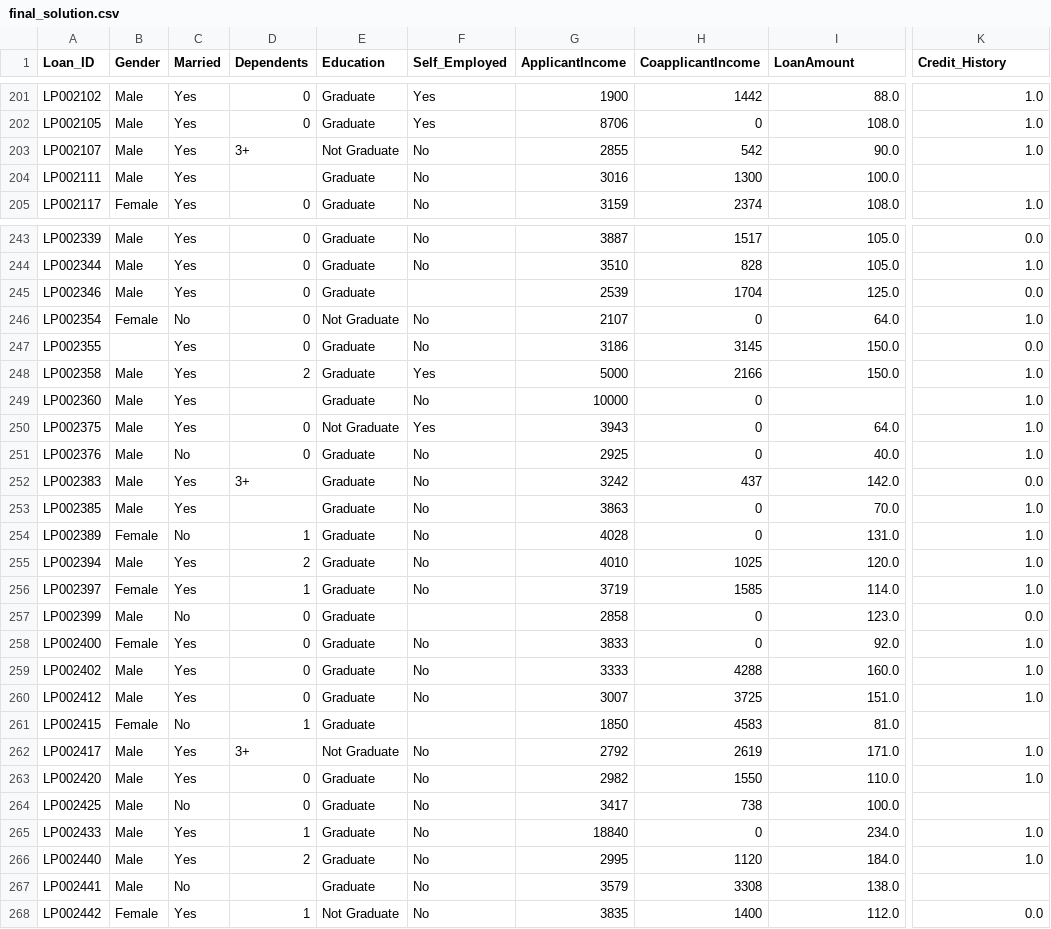
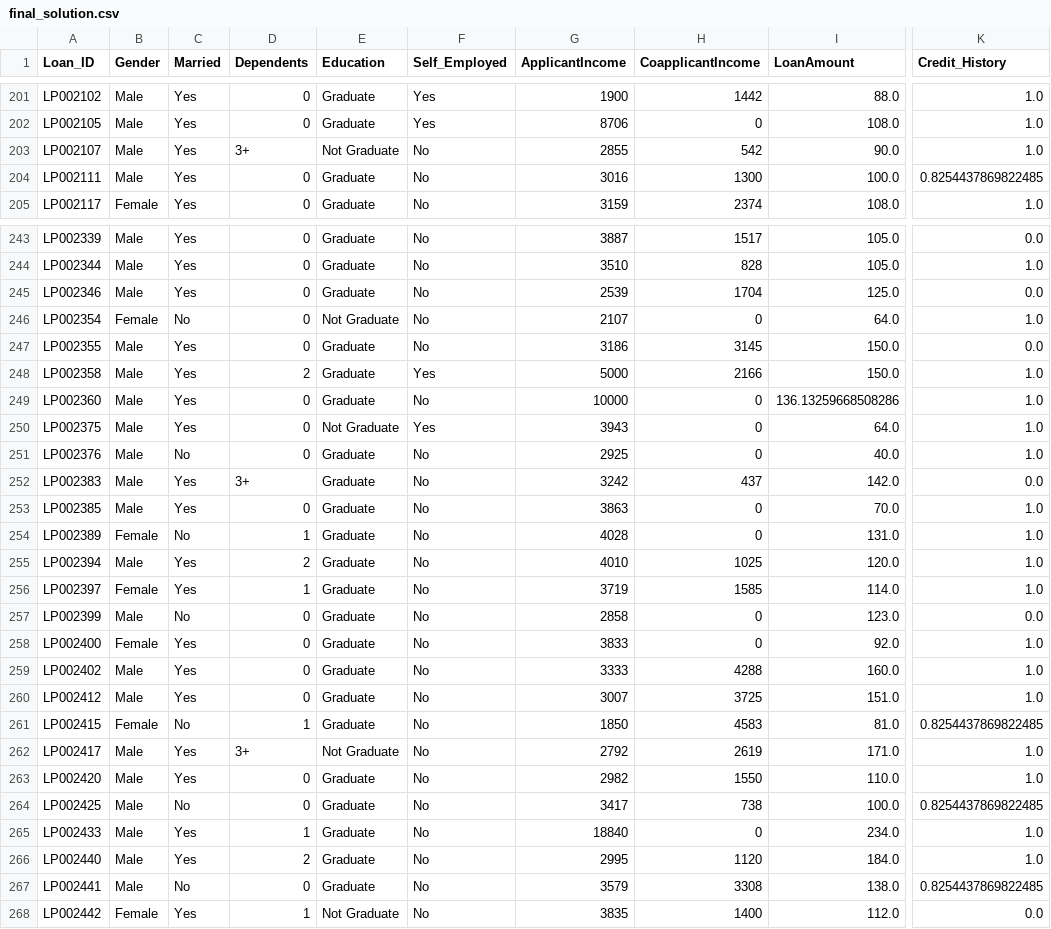
Before and after one commit to yuranankit/loanPrediction, a CSV file: output/final_solution.csv, drawn as a sheet; only a part is shown, gaps mark what is left out; the diff covers the shown part only; the diff names each change by its address in the sheet, - before the commit and + after, or states it on an @@ line.

```diff
--- a/output/final_solution.csv
+++ b/output/final_solution.csv
-D204 (Dependents): (empty)
+D204 (Dependents): 0
-K204 (Credit_History): (empty)
+K204 (Credit_History): 0.8254437869822485
-F245 (Self_Employed): (empty)
+F245 (Self_Employed): No
-B247 (Gender): (empty)
+B247 (Gender): Male
-D249 (Dependents): (empty)
+D249 (Dependents): 0
-I249 (LoanAmount): (empty)
+I249 (LoanAmount): 136.13259668508286
-D253 (Dependents): (empty)
+D253 (Dependents): 0
-F257 (Self_Employed): (empty)
+F257 (Self_Employed): No
-F261 (Self_Employed): (empty)
+F261 (Self_Employed): No
-K261 (Credit_History): (empty)
+K261 (Credit_History): 0.8254437869822485
-K264 (Credit_History): (empty)
+K264 (Credit_History): 0.8254437869822485
-D267 (Dependents): (empty)
+D267 (Dependents): 0
-K267 (Credit_History): (empty)
+K267 (Credit_History): 0.8254437869822485
```
Also changed, not shown: 71 edited cells elsewhere in this file.
